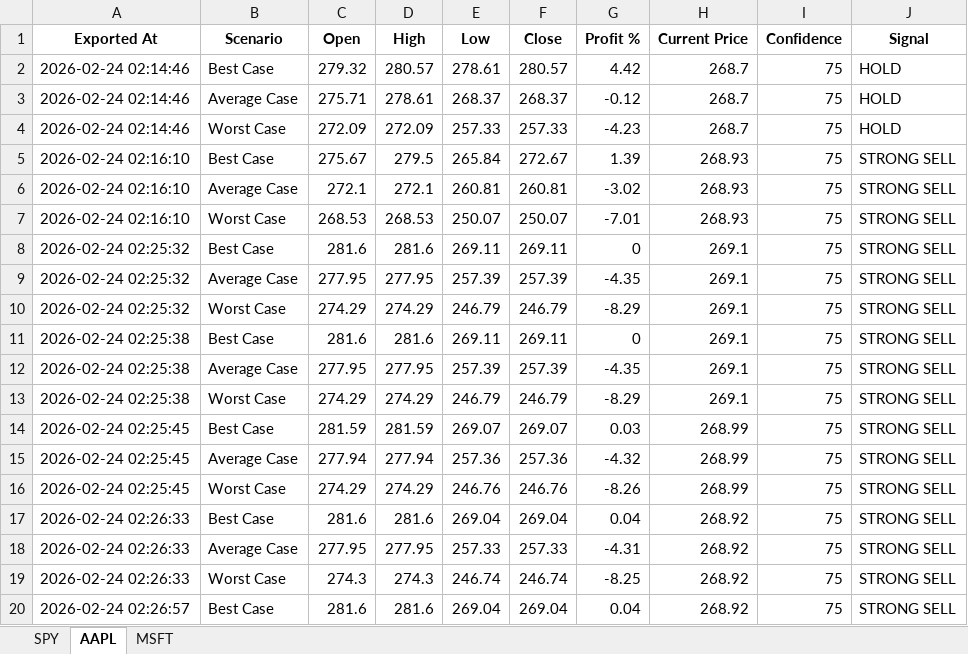
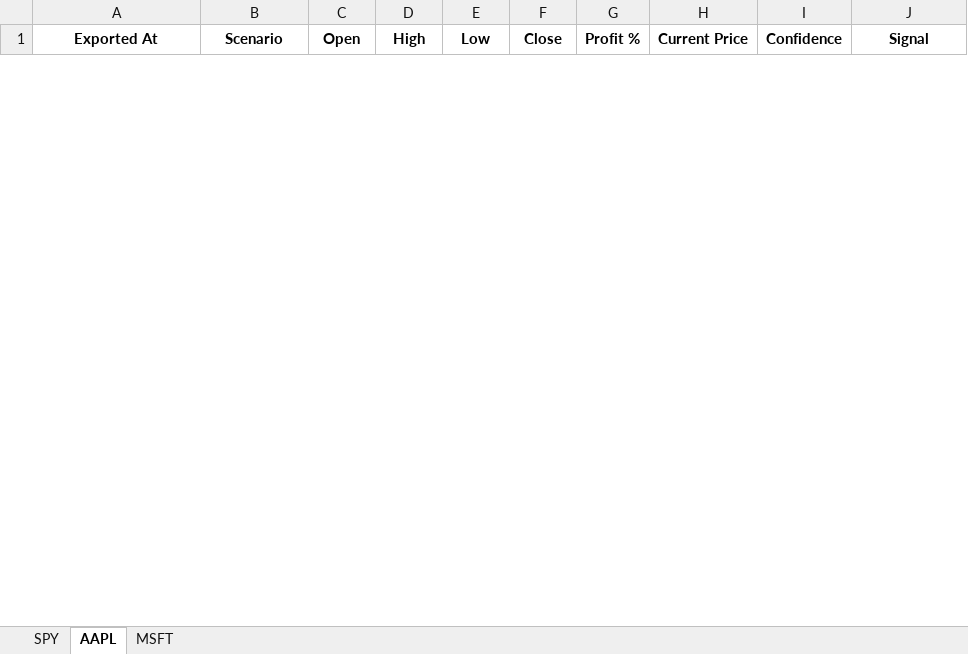
Before and after one commit to LyCh1e/Stock-Prediction-Neural-Network, an Excel workbook: stock_predictions.xlsx, sheet AAPL, drawn as a sheet; only a part is shown; values as stored, in another font and other column widths than the file's, no borders; removed rows and columns are numbered as before the commit, all else as after; the diff covers the shown part only; the diff names each change by its address in the sheet, - before the commit and + after, or states it on an @@ line.

```diff
--- a/stock_predictions.xlsx (sheet AAPL)
+++ b/stock_predictions.xlsx (sheet AAPL)
-row 2: 2026-02-24 02:14:46 | Best Case | 279.32 | 280.57 | 278.61 | 280.57 | 4.42 | 268.7 | 75 | HOLD
-row 3: 2026-02-24 02:14:46 | Average Case | 275.71 | 278.61 | 268.37 | 268.37 | -0.12 | 268.7 | 75 | HOLD
-row 4: 2026-02-24 02:14:46 | Worst Case | 272.09 | 272.09 | 257.33 | 257.33 | -4.23 | 268.7 | 75 | HOLD
-row 5: 2026-02-24 02:16:10 | Best Case | 275.67 | 279.5 | 265.84 | 272.67 | 1.39 | 268.93 | 75 | STRONG SELL
-row 6: 2026-02-24 02:16:10 | Average Case | 272.1 | 272.1 | 260.81 | 260.81 | -3.02 | 268.93 | 75 | STRONG SELL
-row 7: 2026-02-24 02:16:10 | Worst Case | 268.53 | 268.53 | 250.07 | 250.07 | -7.01 | 268.93 | 75 | STRONG SELL
-row 8: 2026-02-24 02:25:32 | Best Case | 281.6 | 281.6 | 269.11 | 269.11 | 0 | 269.1 | 75 | STRONG SELL
-row 9: 2026-02-24 02:25:32 | Average Case | 277.95 | 277.95 | 257.39 | 257.39 | -4.35 | 269.1 | 75 | STRONG SELL
-row 10: 2026-02-24 02:25:32 | Worst Case | 274.29 | 274.29 | 246.79 | 246.79 | -8.29 | 269.1 | 75 | STRONG SELL
-row 11: 2026-02-24 02:25:38 | Best Case | 281.6 | 281.6 | 269.11 | 269.11 | 0 | 269.1 | 75 | STRONG SELL
-row 12: 2026-02-24 02:25:38 | Average Case | 277.95 | 277.95 | 257.39 | 257.39 | -4.35 | 269.1 | 75 | STRONG SELL
-row 13: 2026-02-24 02:25:38 | Worst Case | 274.29 | 274.29 | 246.79 | 246.79 | -8.29 | 269.1 | 75 | STRONG SELL
-row 14: 2026-02-24 02:25:45 | Best Case | 281.59 | 281.59 | 269.07 | 269.07 | 0.03 | 268.99 | 75 | STRONG SELL
-row 15: 2026-02-24 02:25:45 | Average Case | 277.94 | 277.94 | 257.36 | 257.36 | -4.32 | 268.99 | 75 | STRONG SELL
-row 16: 2026-02-24 02:25:45 | Worst Case | 274.29 | 274.29 | 246.76 | 246.76 | -8.26 | 268.99 | 75 | STRONG SELL
-row 17: 2026-02-24 02:26:33 | Best Case | 281.6 | 281.6 | 269.04 | 269.04 | 0.04 | 268.92 | 75 | STRONG SELL
-row 18: 2026-02-24 02:26:33 | Average Case | 277.95 | 277.95 | 257.33 | 257.33 | -4.31 | 268.92 | 75 | STRONG SELL
-row 19: 2026-02-24 02:26:33 | Worst Case | 274.3 | 274.3 | 246.74 | 246.74 | -8.25 | 268.92 | 75 | STRONG SELL
-row 20: 2026-02-24 02:26:57 | Best Case | 281.6 | 281.6 | 269.04 | 269.04 | 0.04 | 268.92 | 75 | STRONG SELL
```
Also changed, not shown: 6 added rows and 2 removed rows elsewhere in this sheet, sheet SPY, sheet MSFT, stock_data.xlsx, 4 other files.
